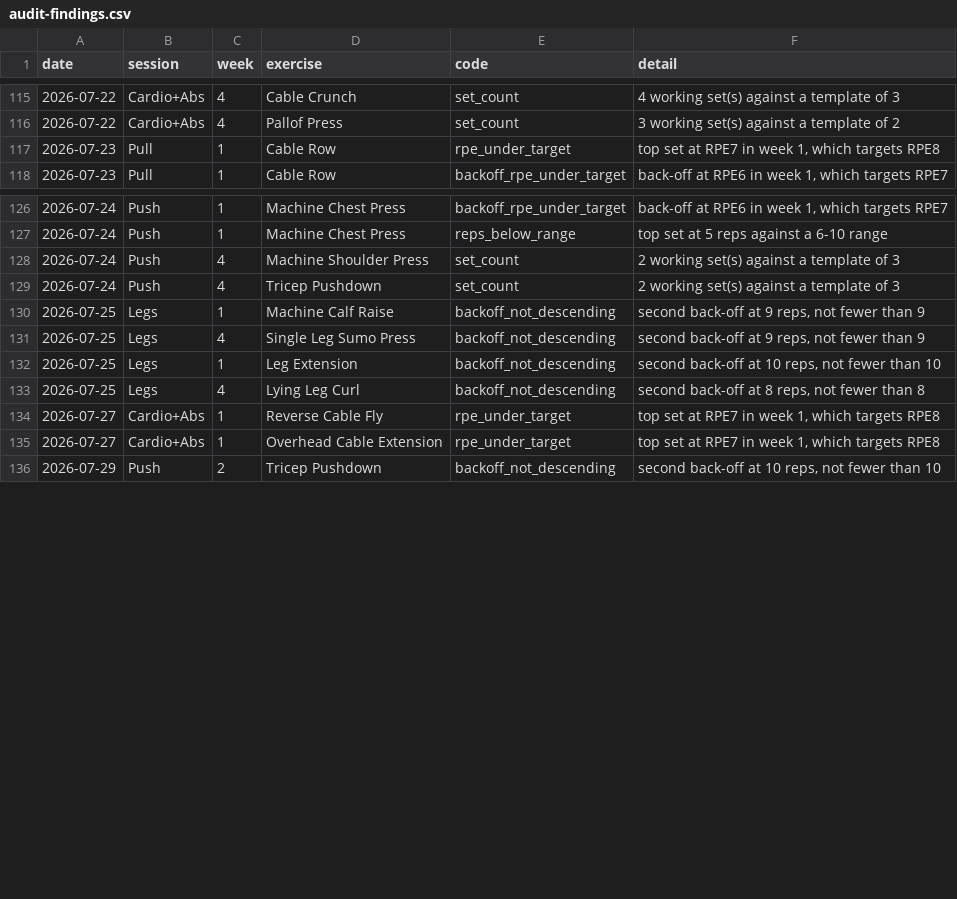
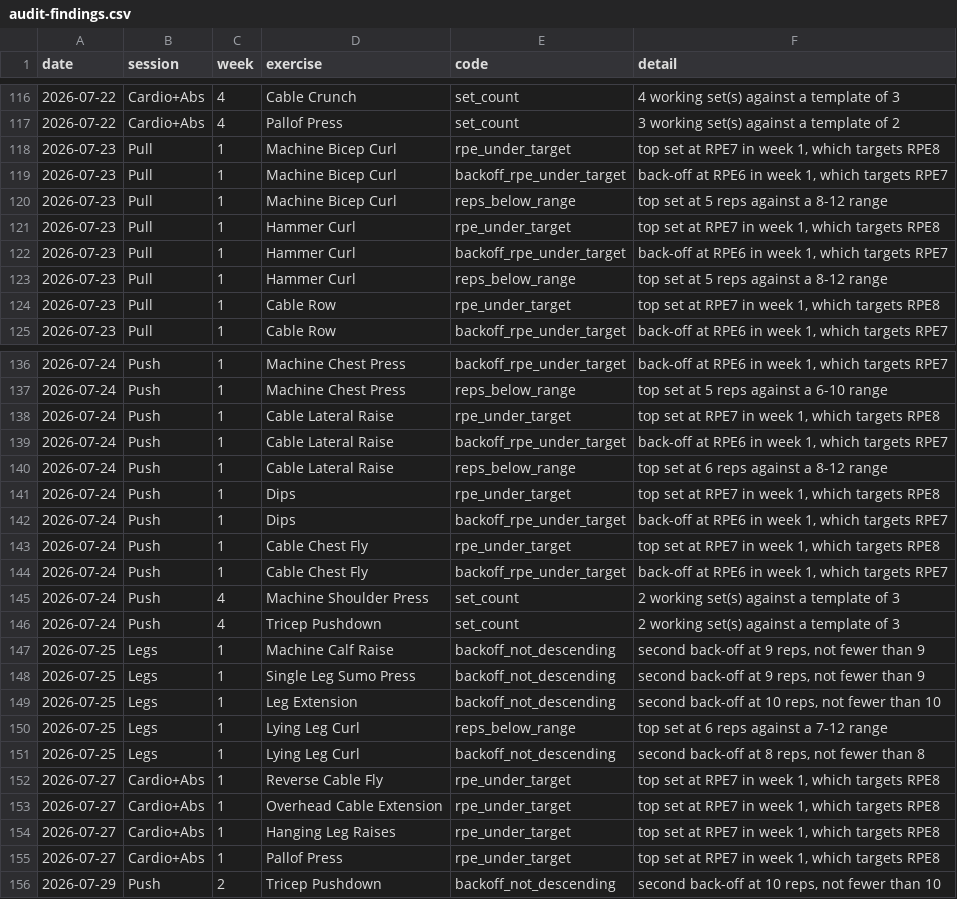
Before and after one commit to sachin-17-agarwal/fitness_coach, a CSV file: reports/audit-findings.csv, drawn as a sheet; only a part is shown, gaps mark what is left out; the diff covers the shown part only.

```diff
--- a/reports/audit-findings.csv
+++ b/reports/audit-findings.csv
@@ -116,2 +117,8 @@ date,session,week,exercise,code,detail
 2026-07-22,Cardio+Abs,4,Pallof Press,set_count,3 working set(s) against a template of 2
+2026-07-23,Pull,1,Machine Bicep Curl,rpe_under_target,"top set at RPE7 in week 1, which targets RPE8"
+2026-07-23,Pull,1,Machine Bicep Curl,backoff_rpe_under_target,"back-off at RPE6 in week 1, which targets RPE7"
+2026-07-23,Pull,1,Machine Bicep Curl,reps_below_range,top set at 5 reps against a 8-12 range
+2026-07-23,Pull,1,Hammer Curl,rpe_under_target,"top set at RPE7 in week 1, which targets RPE8"
+2026-07-23,Pull,1,Hammer Curl,backoff_rpe_under_target,"back-off at RPE6 in week 1, which targets RPE7"
+2026-07-23,Pull,1,Hammer Curl,reps_below_range,top set at 5 reps against a 8-12 range
 2026-07-23,Pull,1,Cable Row,rpe_under_target,"top set at RPE7 in week 1, which targets RPE8"
@@ -127,2 +137,9 @@ date,session,week,exercise,code,detail
 2026-07-24,Push,1,Machine Chest Press,reps_below_range,top set at 5 reps against a 6-10 range
+2026-07-24,Push,1,Cable Lateral Raise,rpe_under_target,"top set at RPE7 in week 1, which targets RPE8"
+2026-07-24,Push,1,Cable Lateral Raise,backoff_rpe_under_target,"back-off at RPE6 in week 1, which targets RPE7"
+2026-07-24,Push,1,Cable Lateral Raise,reps_below_range,top set at 6 reps against a 8-12 range
+2026-07-24,Push,1,Dips,rpe_under_target,"top set at RPE7 in week 1, which targets RPE8"
+2026-07-24,Push,1,Dips,backoff_rpe_under_target,"back-off at RPE6 in week 1, which targets RPE7"
+2026-07-24,Push,1,Cable Chest Fly,rpe_under_target,"top set at RPE7 in week 1, which targets RPE8"
+2026-07-24,Push,1,Cable Chest Fly,backoff_rpe_under_target,"back-off at RPE6 in week 1, which targets RPE7"
 2026-07-24,Push,4,Machine Shoulder Press,set_count,2 working set(s) against a template of 3
@@ -130,7 +147,10 @@ date,session,week,exercise,code,detail
 2026-07-25,Legs,1,Machine Calf Raise,backoff_not_descending,"second back-off at 9 reps, not fewer than 9"
-2026-07-25,Legs,4,Single Leg Sumo Press,backoff_not_descending,"second back-off at 9 reps, not fewer than 9"
+2026-07-25,Legs,1,Single Leg Sumo Press,backoff_not_descending,"second back-off at 9 reps, not fewer than 9"
 2026-07-25,Legs,1,Leg Extension,backoff_not_descending,"second back-off at 10 reps, not fewer than 10"
-2026-07-25,Legs,4,Lying Leg Curl,backoff_not_descending,"second back-off at 8 reps, not fewer than 8"
+2026-07-25,Legs,1,Lying Leg Curl,reps_below_range,top set at 6 reps against a 7-12 range
+2026-07-25,Legs,1,Lying Leg Curl,backoff_not_descending,"second back-off at 8 reps, not fewer than 8"
 2026-07-27,Cardio+Abs,1,Reverse Cable Fly,rpe_under_target,"top set at RPE7 in week 1, which targets RPE8"
 2026-07-27,Cardio+Abs,1,Overhead Cable Extension,rpe_under_target,"top set at RPE7 in week 1, which targets RPE8"
+2026-07-27,Cardio+Abs,1,Hanging Leg Raises,rpe_under_target,"top set at RPE7 in week 1, which targets RPE8"
+2026-07-27,Cardio+Abs,1,Pallof Press,rpe_under_target,"top set at RPE7 in week 1, which targets RPE8"
 2026-07-29,Push,2,Tricep Pushdown,backoff_not_descending,"second back-off at 10 reps, not fewer than 10"
```
Also changed, not shown: 7 added rows, 7 removed rows and 6 edited cells elsewhere in this file, 1 other file.
